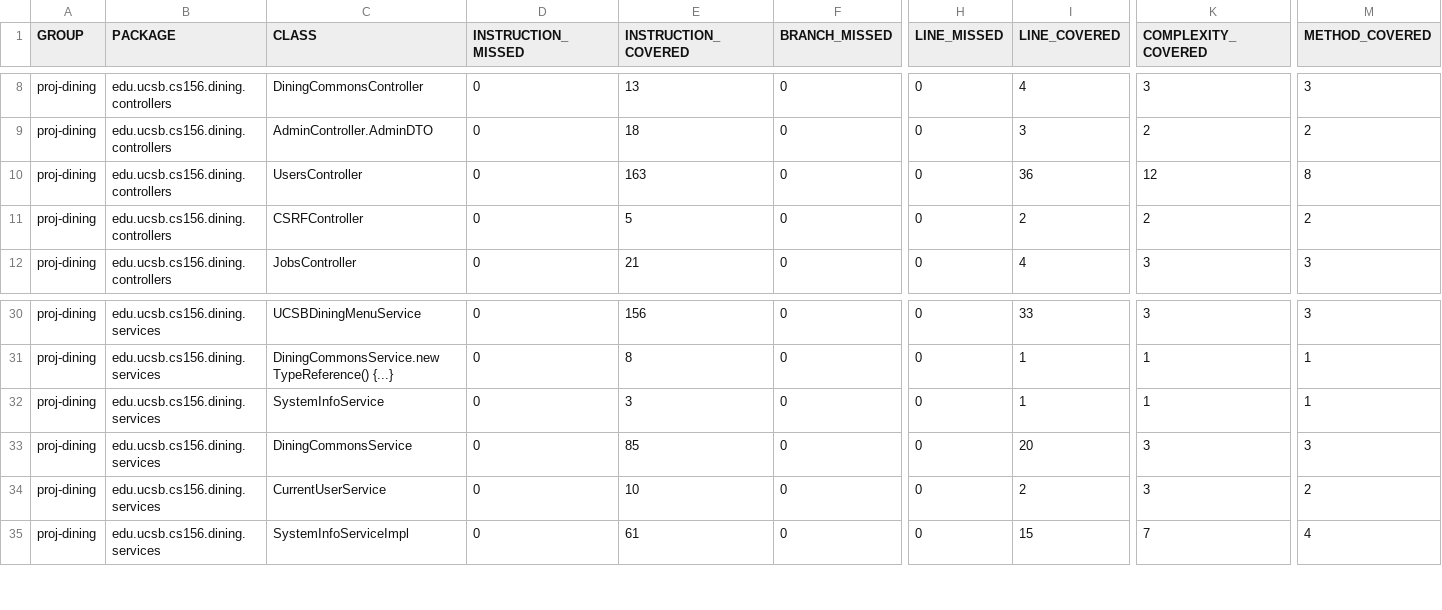
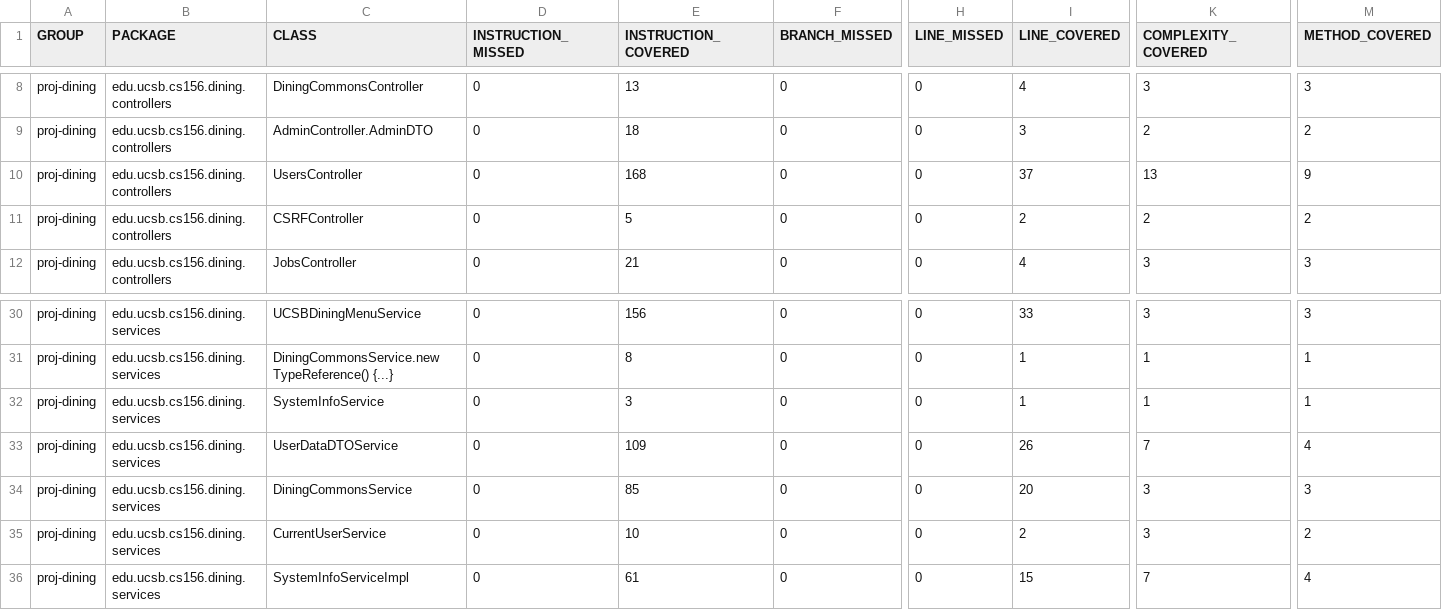
Before and after one commit to ucsb-cs156-f26/proj-dining-f26-07, a CSV file: jacoco/jacoco.csv, drawn as a sheet; only a part is shown, gaps mark what is left out; rows hold the shown columns only; the diff names each change by its address in the sheet, - before the commit and + after, or states it on an @@ line.

Commit message:
Deploying to gh-pages from @ ucsb-cs156-f26/proj-dining-f26-07@0a80fae19cf5dcaad88230908d03afd0aabcb9b2 🚀

```diff
--- a/jacoco/jacoco.csv
+++ b/jacoco/jacoco.csv
-E10 (INSTRUCTION_COVERED): 163
+E10 (INSTRUCTION_COVERED): 168
-I10 (LINE_COVERED): 36
+I10 (LINE_COVERED): 37
-K10 (COMPLEXITY_COVERED): 12
+K10 (COMPLEXITY_COVERED): 13
-M10 (METHOD_COVERED): 8
+M10 (METHOD_COVERED): 9
+row 33: proj-dining | edu.ucsb.cs156.dining.services | UserDataDTOService | 0 | 109 | 0 | 0 | 26 | 7 | 4
```
Also changed, not shown: 11 other files.
